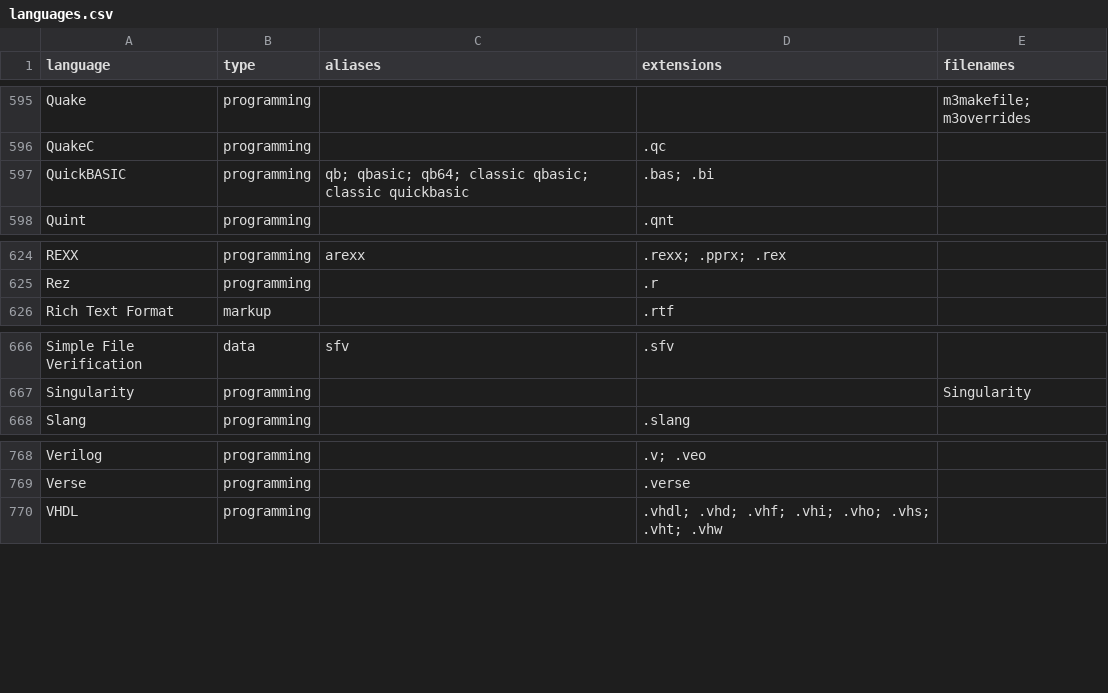
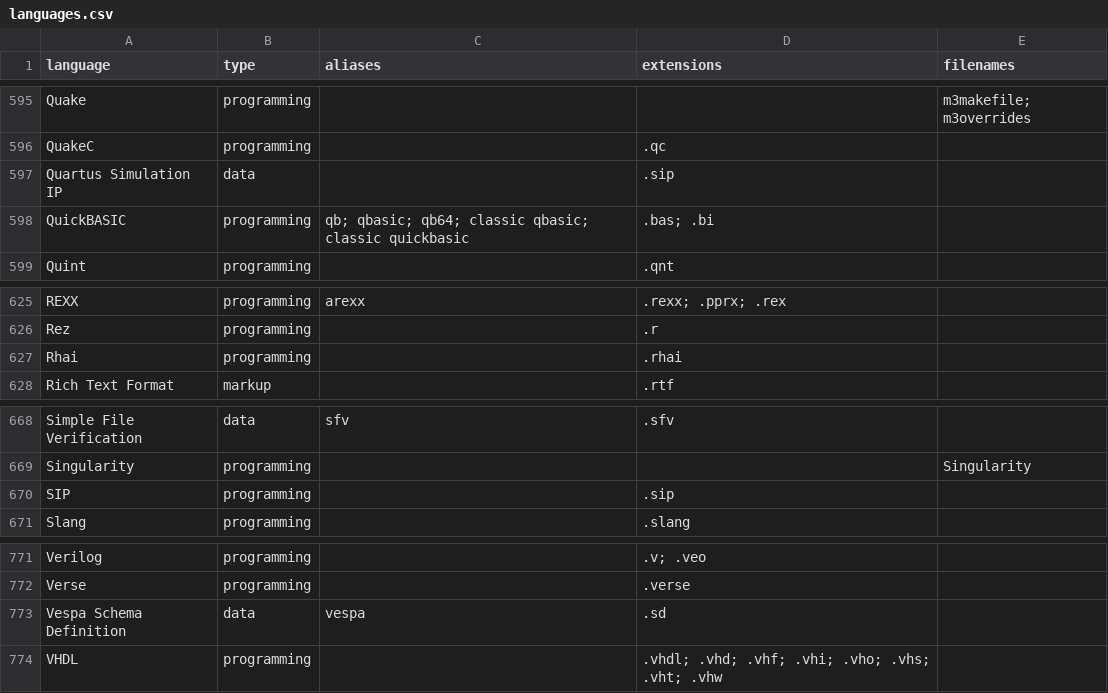
Before and after one commit to andrehora/gh-langs, a CSV file: data/languages.csv, drawn as a sheet; only a part is shown, gaps mark what is left out; the diff names each change by its address in the sheet, - before the commit and + after, or states it on an @@ line.

```diff
--- a/data/languages.csv
+++ b/data/languages.csv
+row 597: Quartus Simulation IP | data |  | .sip
+row 627: Rhai | programming |  | .rhai
+row 670: SIP | programming |  | .sip
+row 773: Vespa Schema Definition | data | vespa | .sd
```
Also changed, not shown: data/languages_data.csv, data/languages_programming.csv, 12 other files.
